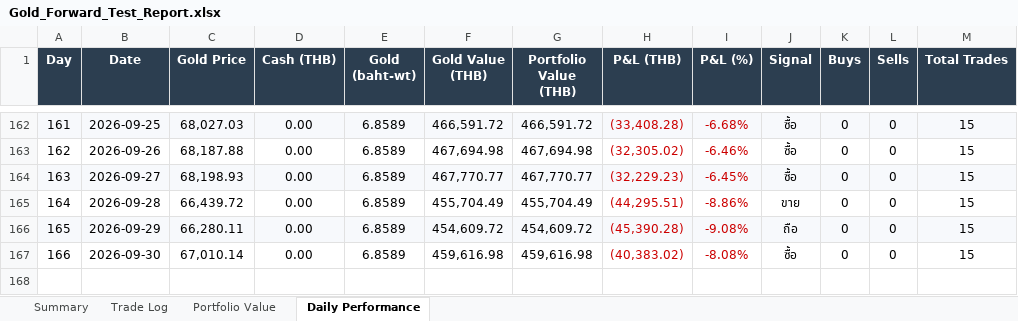
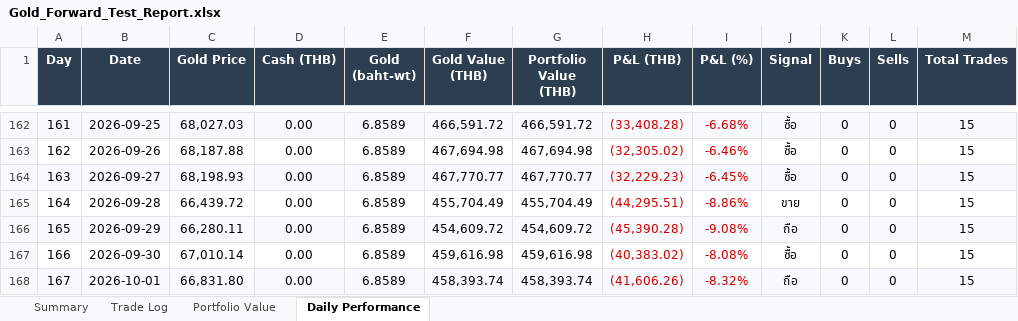
Before and after one commit to PP8825/gold-signal, an Excel workbook: Gold_Forward_Test_Report.xlsx, sheet Daily Performance, drawn as a sheet; only a part is shown, gaps mark what is left out; values as stored, in another font and other column widths than the file's, no borders; charts and pictures not drawn; the diff names each change by its address in the sheet, - before the commit and + after, or states it on an @@ line.

```diff
--- a/Gold_Forward_Test_Report.xlsx (sheet Daily Performance)
+++ b/Gold_Forward_Test_Report.xlsx (sheet Daily Performance)
+row 168: 167 | 2026-10-01 | 66,831.80 | 0.00 | 6.8589 | 458,393.74 | 458,393.74 | (41,606.26) | -8.32% | ถือ | 0 | 0 | 15
```
Also changed, not shown: charts or pictures, 2 other files.
